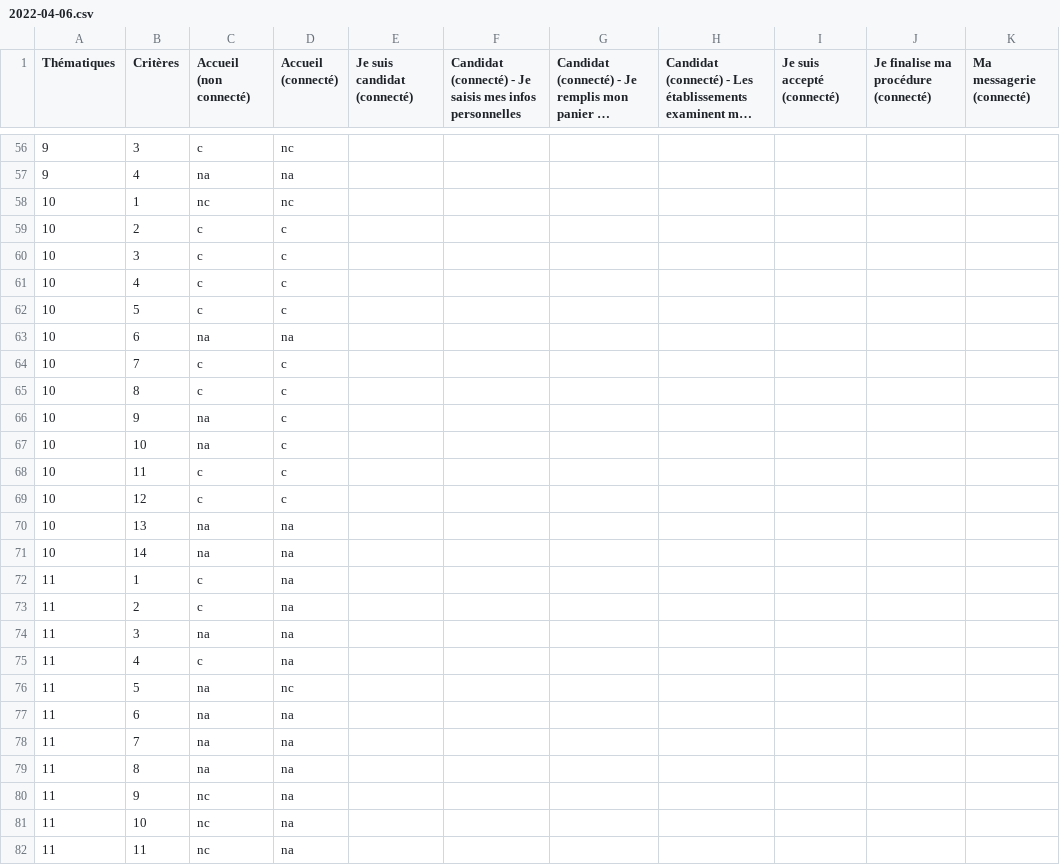
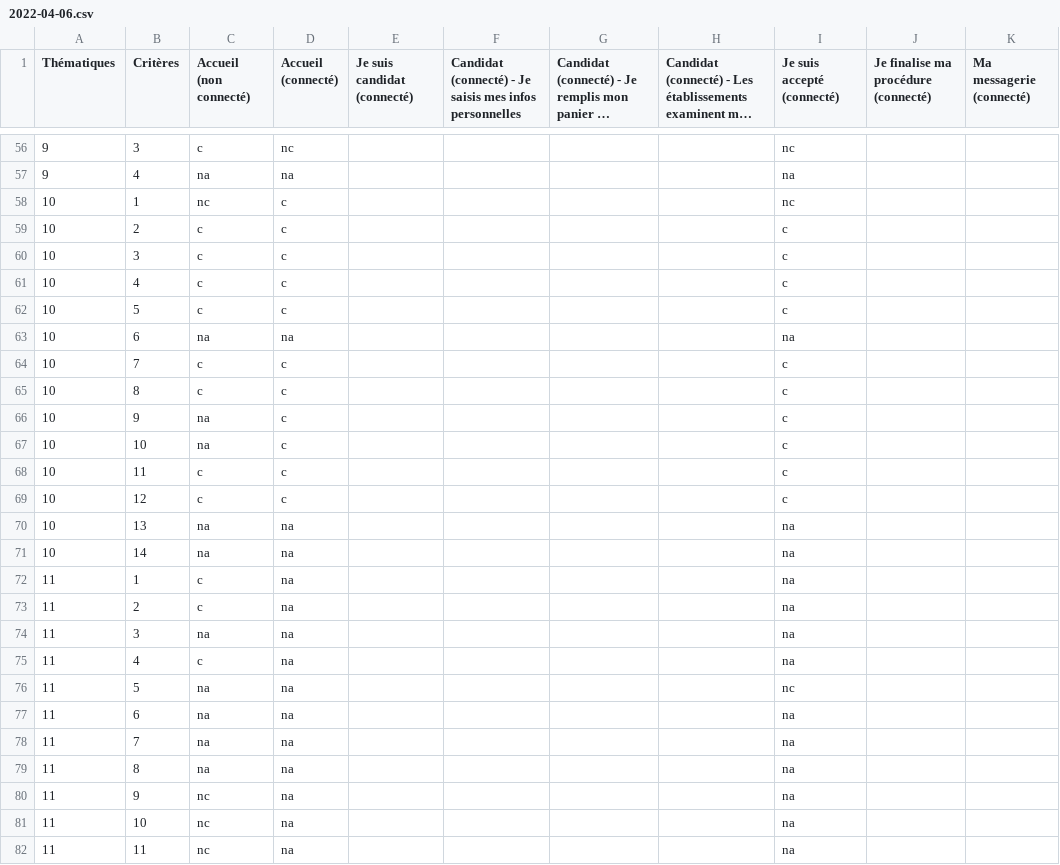
Before and after one commit to DISIC/dsn-audits-dgm, a CSV file: content/audits/1630/accessibility/2022-04-06.csv, drawn as a sheet; only a part is shown, gaps mark what is left out; long unchanged cells end in …; the diff covers the shown part only; the diff names each change by its address in the sheet, - before the commit and + after, or states it on an @@ line.

```diff
--- a/content/audits/1630/accessibility/2022-04-06.csv
+++ b/content/audits/1630/accessibility/2022-04-06.csv
-I56 (Je suis accepté (connecté)): (empty)
+I56 (Je suis accepté (connecté)): nc
-I57 (Je suis accepté (connecté)): (empty)
+I57 (Je suis accepté (connecté)): na
-D58 (Accueil (connecté)): nc
+D58 (Accueil (connecté)): c
-I58 (Je suis accepté (connecté)): (empty)
+I58 (Je suis accepté (connecté)): nc
-I59:I62 (Je suis accepté (connecté)): (empty)
+I59:I62 (Je suis accepté (connecté)): c
-I63 (Je suis accepté (connecté)): (empty)
+I63 (Je suis accepté (connecté)): na
-I64:I69 (Je suis accepté (connecté)): (empty)
+I64:I69 (Je suis accepté (connecté)): c
-I70:I75 (Je suis accepté (connecté)): (empty)
+I70:I75 (Je suis accepté (connecté)): na
-D76 (Accueil (connecté)): nc
+D76 (Accueil (connecté)): na
-I76 (Je suis accepté (connecté)): (empty)
+I76 (Je suis accepté (connecté)): nc
-I77:I82 (Je suis accepté (connecté)): (empty)
+I77:I82 (Je suis accepté (connecté)): na
```
Also changed, not shown: 81 edited cells elsewhere in this file.
